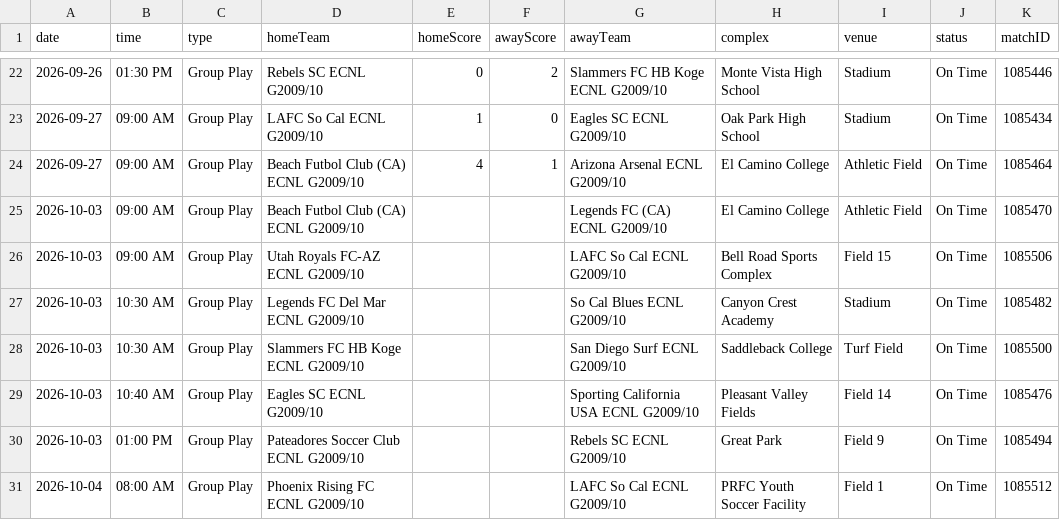
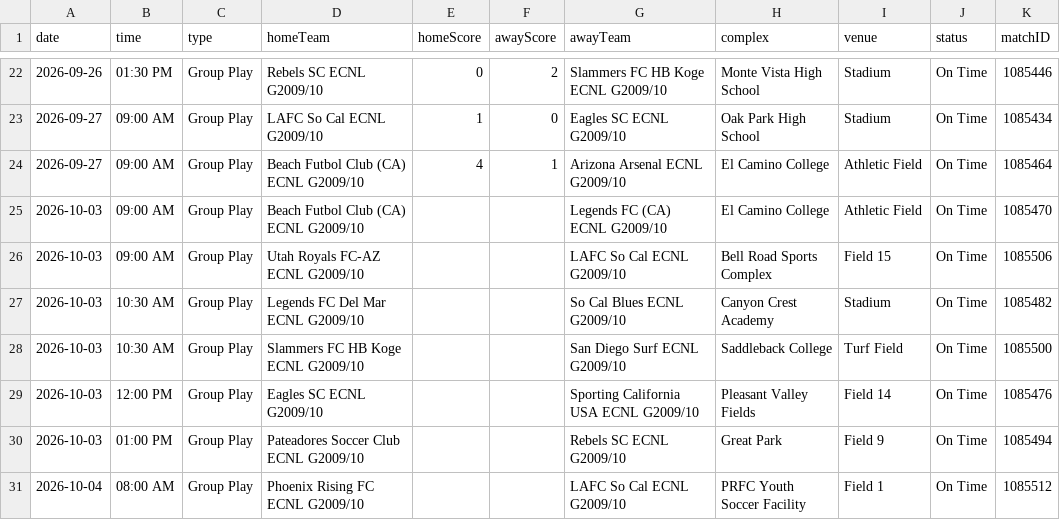
Before and after one commit to NextOneTwoLabs/ecnl-dashboard, a CSV file: export/2026-27/Southwest/GU17-ECNL.schedule.csv, drawn as a sheet; only a part is shown, gaps mark what is left out.

```diff
--- a/export/2026-27/Southwest/GU17-ECNL.schedule.csv
+++ b/export/2026-27/Southwest/GU17-ECNL.schedule.csv
@@ -28,3 +28,3 @@ date,time,type,homeTeam,homeScore,awayScore,awayTeam,complex,venue,status,matchI
 2026-10-03,10:30 AM,Group Play,Slammers FC HB Koge ECNL G2009/10,,,San Diego Surf ECNL G2009/10,Saddleback College,Turf Field,On Time,1085500
-2026-10-03,10:40 AM,Group Play,Eagles SC ECNL G2009/10,,,Sporting California USA ECNL G2009/10,Pleasant Valley Fields,Field 14,On Time,1085476
+2026-10-03,12:00 PM,Group Play,Eagles SC ECNL G2009/10,,,Sporting California USA ECNL G2009/10,Pleasant Valley Fields,Field 14,On Time,1085476
 2026-10-03,01:00 PM,Group Play,Pateadores Soccer Club ECNL G2009/10,,,Rebels SC ECNL G2009/10,Great Park,Field 9,On Time,1085494
```
Also changed, not shown: export/2026-27/Southwest/GU14-ECNL.schedule.csv, export/2026-27/Southwest/GU15-ECNL.schedule.csv, 7 other files.
